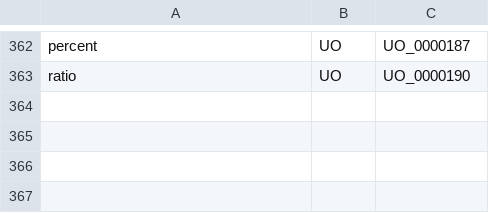
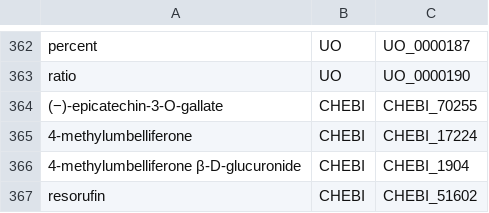
Before and after one commit to dbmi-pitt/ohdsi-concepts-insert, a CSV file: build-hierarchy/URI-list.csv, drawn as a sheet; only a part is shown, gaps mark what is left out.

```diff
--- a/build-hierarchy/URI-list.csv
+++ b/build-hierarchy/URI-list.csv
@@ -363 +363,5 @@
 "ratio","UO","UO_0000190"
+"(−)-epicatechin-3-O-gallate","CHEBI","CHEBI_70255"
+"4-methylumbelliferone","CHEBI","CHEBI_17224"
+"4-methylumbelliferone β-D-glucuronide","CHEBI","CHEBI_1904"
+"resorufin","CHEBI","CHEBI_51602"
```
Also changed, not shown: 7 other files.
